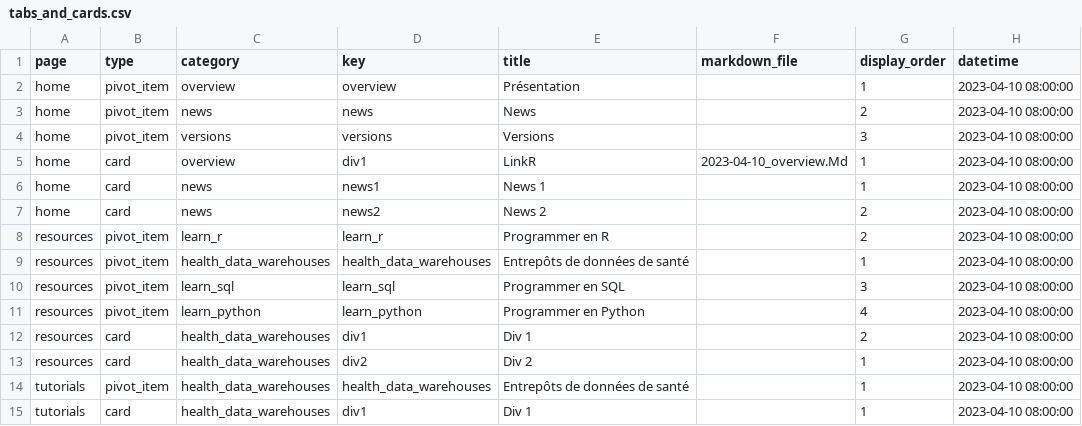
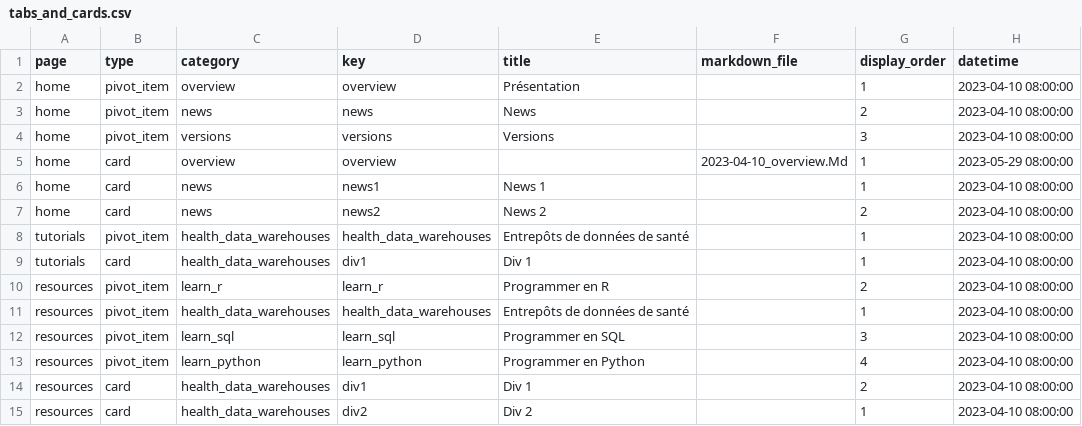
Before and after one commit to BorisDelange/LinkR-content, a CSV file: home/fr/tabs_and_cards.csv, drawn as a sheet.

Commit message:
Update overview card

```diff
--- a/home/fr/tabs_and_cards.csv
+++ b/home/fr/tabs_and_cards.csv
@@ -4,5 +4,7 @@ home,pivot_item,news,news,News,,2,2023-04-10 08:00:00
 home,pivot_item,versions,versions,Versions,,3,2023-04-10 08:00:00
-home,card,overview,div1,LinkR,2023-04-10_overview.Md,1,2023-04-10 08:00:00
+home,card,overview,overview,,2023-04-10_overview.Md,1,2023-05-29 08:00:00
 home,card,news,news1,News 1,,1,2023-04-10 08:00:00
 home,card,news,news2,News 2,,2,2023-04-10 08:00:00
+tutorials,pivot_item,health_data_warehouses,health_data_warehouses,Entrepôts de données de santé,,1,2023-04-10 08:00:00
+tutorials,card,health_data_warehouses,div1,Div 1,,1,2023-04-10 08:00:00
 resources,pivot_item,learn_r,learn_r,Programmer en R,,2,2023-04-10 08:00:00
@@ -13,3 +15 @@ resources,card,health_data_warehouses,div1,Div 1,,2,2023-04-10 08:00:00
 resources,card,health_data_warehouses,div2,Div 2,,1,2023-04-10 08:00:00
-tutorials,pivot_item,health_data_warehouses,health_data_warehouses,Entrepôts de données de santé,,1,2023-04-10 08:00:00
-tutorials,card,health_data_warehouses,div1,Div 1,,1,2023-04-10 08:00:00
```
Also changed, not shown: 2 other files.
